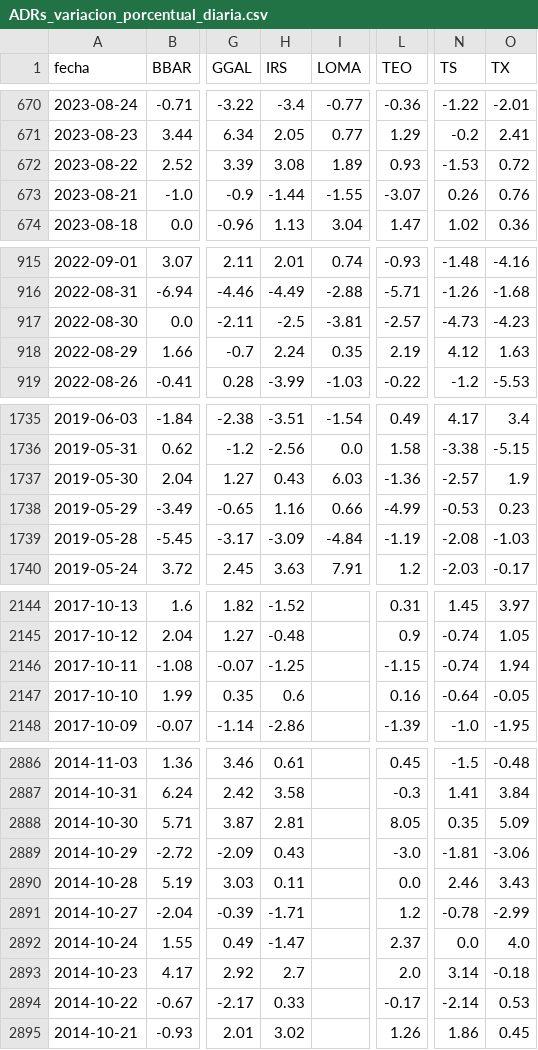
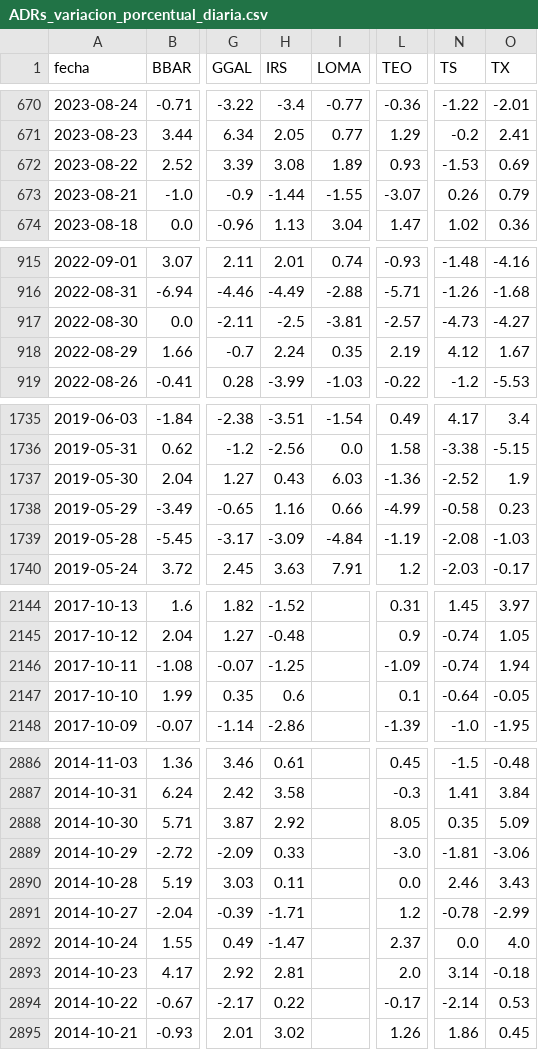
Before and after one commit to jesusrobles824/Automatizacion-de-Datos-y-Proyectos-BI, a CSV file: Automatización de Datos/ADRs_variacion_porcentual_diaria.csv, drawn as a sheet; only a part is shown, gaps mark what is left out; the diff covers the shown part only; the diff names each change by its address in the sheet, - before the commit and + after, or states it on an @@ line.

```diff
--- a/Automatización de Datos/ADRs_variacion_porcentual_diaria.csv
+++ b/Automatización de Datos/ADRs_variacion_porcentual_diaria.csv
-O672 (TX): 0.72
+O672 (TX): 0.69
-O673 (TX): 0.76
+O673 (TX): 0.79
-O917 (TX): -4.23
+O917 (TX): -4.27
-O918 (TX): 1.63
+O918 (TX): 1.67
-N1737 (TS): -2.57
+N1737 (TS): -2.52
-N1738 (TS): -0.53
+N1738 (TS): -0.58
-L2146 (TEO): -1.15
+L2146 (TEO): -1.09
-L2147 (TEO): 0.16
+L2147 (TEO): 0.1
-H2888 (IRS): 2.81
+H2888 (IRS): 2.92
-H2889 (IRS): 0.43
+H2889 (IRS): 0.33
-H2893 (IRS): 2.7
+H2893 (IRS): 2.81
-H2894 (IRS): 0.33
+H2894 (IRS): 0.22
```
Also changed, not shown: 2 edited cells elsewhere in this file, Automatización de Datos/ADRs_Precios.csv.
